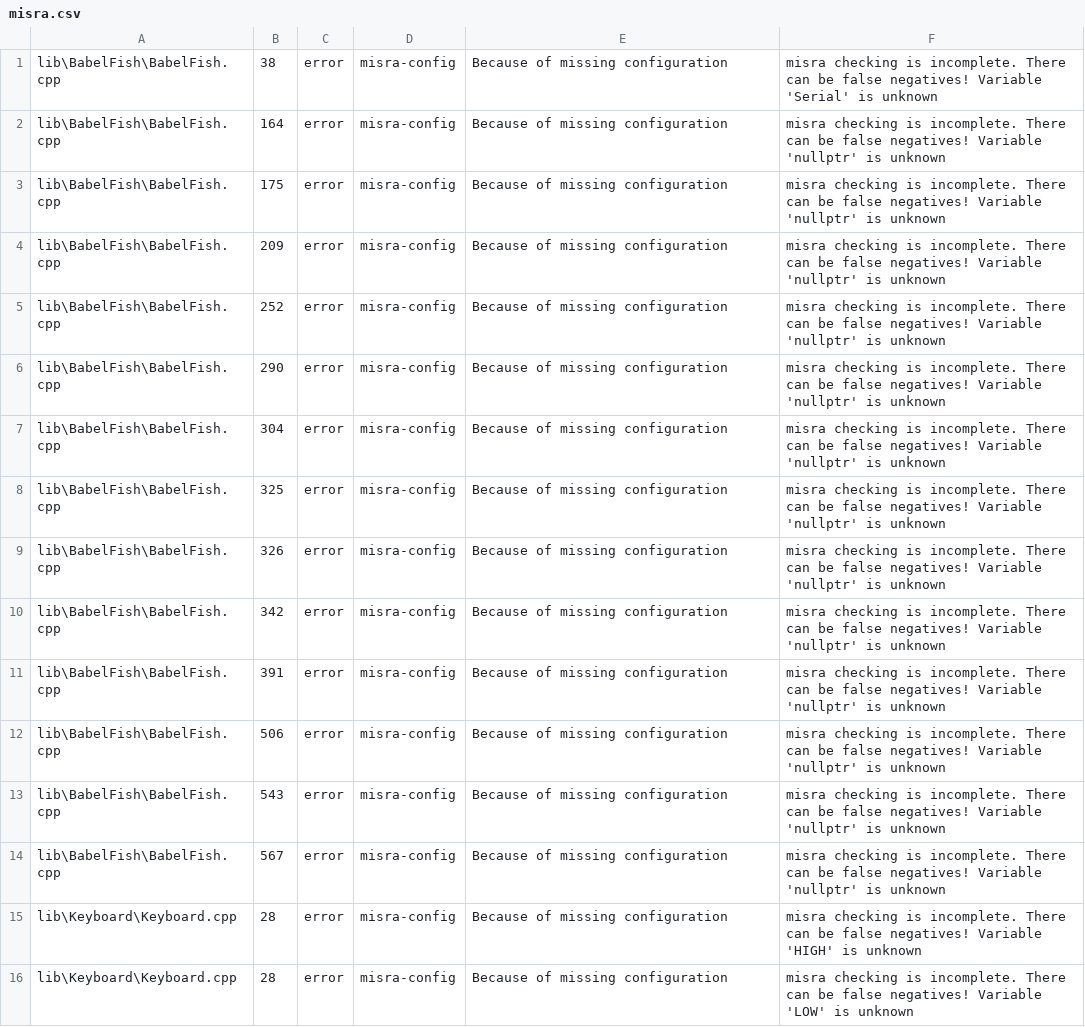
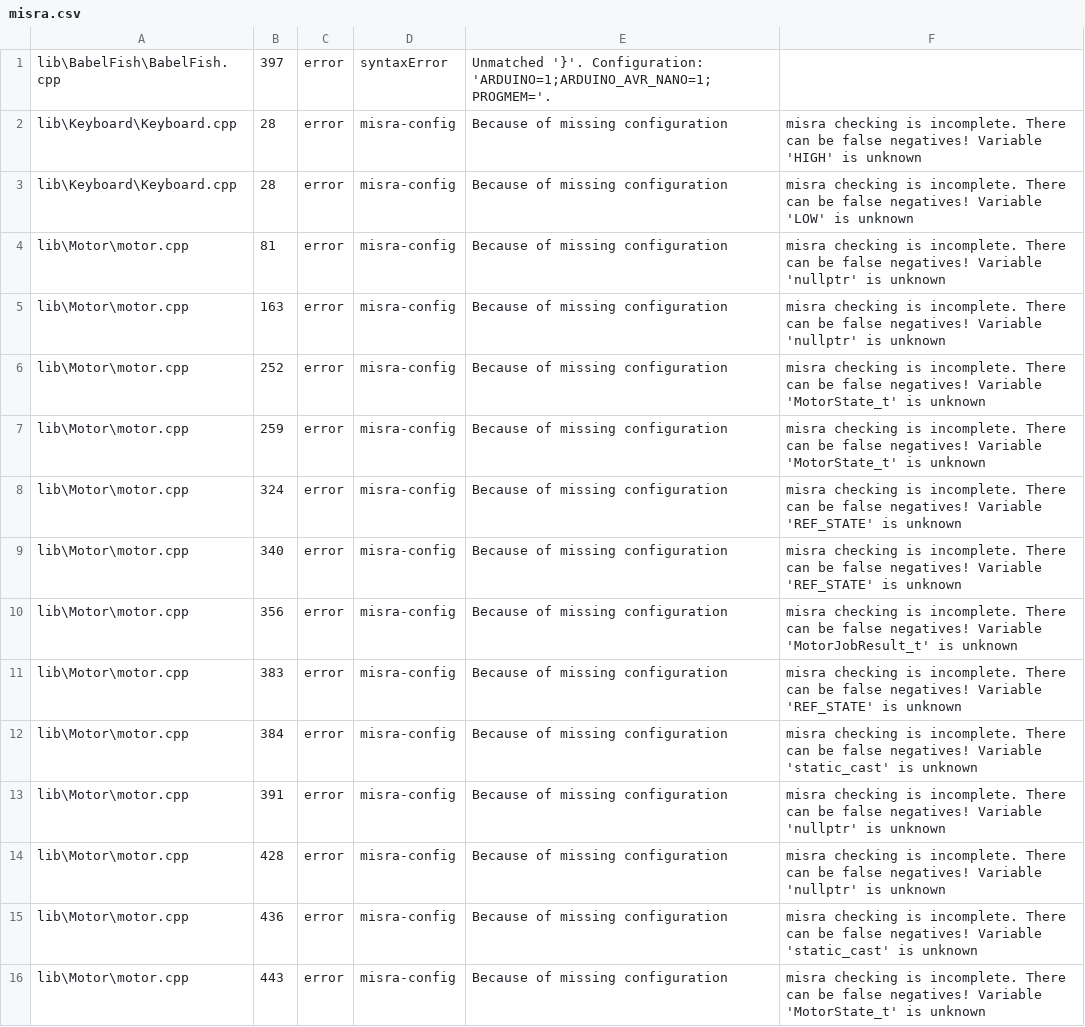
Before and after one commit to ErikaB-sys/Fiddle_yard_UVB, a CSV file: FY_Controller_Motor/reports/misra.csv, drawn as a sheet; only a part is shown; the shorter side is filled out with more unchanged rows.

```diff
--- a/FY_Controller_Motor/reports/misra.csv
+++ b/FY_Controller_Motor/reports/misra.csv
@@ -1,15 +1,2 @@
-lib\BabelFish\BabelFish.cpp,38,error,misra-config,Because of missing configuration, misra checking is incomplete. There can be false negatives! Variable 'Serial' is unknown
-lib\BabelFish\BabelFish.cpp,164,error,misra-config,Because of missing configuration, misra checking is incomplete. There can be false negatives! Variable 'nullptr' is unknown
-lib\BabelFish\BabelFish.cpp,175,error,misra-config,Because of missing configuration, misra checking is incomplete. There can be false negatives! Variable 'nullptr' is unknown
-lib\BabelFish\BabelFish.cpp,209,error,misra-config,Because of missing configuration, misra checking is incomplete. There can be false negatives! Variable 'nullptr' is unknown
-lib\BabelFish\BabelFish.cpp,252,error,misra-config,Because of missing configuration, misra checking is incomplete. There can be false negatives! Variable 'nullptr' is unknown
-lib\BabelFish\BabelFish.cpp,290,error,misra-config,Because of missing configuration, misra checking is incomplete. There can be false negatives! Variable 'nullptr' is unknown
-lib\BabelFish\BabelFish.cpp,304,error,misra-config,Because of missing configuration, misra checking is incomplete. There can be false negatives! Variable 'nullptr' is unknown
-lib\BabelFish\BabelFish.cpp,325,error,misra-config,Because of missing configuration, misra checking is incomplete. There can be false negatives! Variable 'nullptr' is unknown
-lib\BabelFish\BabelFish.cpp,326,error,misra-config,Because of missing configuration, misra checking is incomplete. There can be false negatives! Variable 'nullptr' is unknown
-lib\BabelFish\BabelFish.cpp,342,error,misra-config,Because of missing configuration, misra checking is incomplete. There can be false negatives! Variable 'nullptr' is unknown
-lib\BabelFish\BabelFish.cpp,391,error,misra-config,Because of missing configuration, misra checking is incomplete. There can be false negatives! Variable 'nullptr' is unknown
-lib\BabelFish\BabelFish.cpp,506,error,misra-config,Because of missing configuration, misra checking is incomplete. There can be false negatives! Variable 'nullptr' is unknown
-lib\BabelFish\BabelFish.cpp,543,error,misra-config,Because of missing configuration, misra checking is incomplete. There can be false negatives! Variable 'nullptr' is unknown
-lib\BabelFish\BabelFish.cpp,567,error,misra-config,Because of missing configuration, misra checking is incomplete. There can be false negatives! Variable 'nullptr' is unknown
+lib\BabelFish\BabelFish.cpp,397,error,syntaxError,Unmatched '}'. Configuration: 'ARDUINO=1;ARDUINO_AVR_NANO=1;PROGMEM='.
 lib\Keyboard\Keyboard.cpp,28,error,misra-config,Because of missing configuration, misra checking is incomplete. There can be false negatives! Variable 'HIGH' is unknown
```
Also changed, not shown: FY_Controller_Motor/reports/misra_full.csv.
